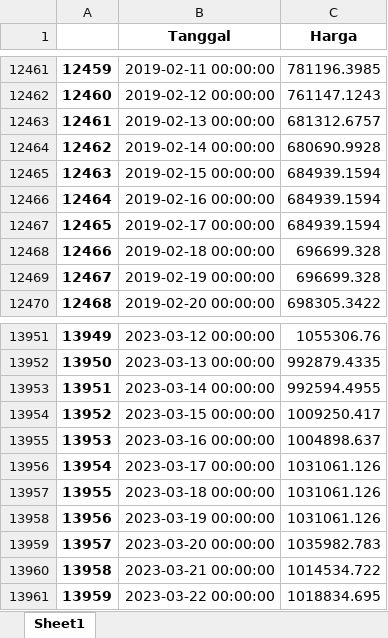
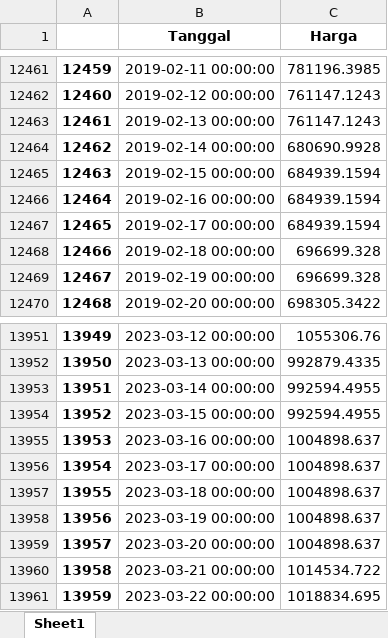
Before and after one commit to achmadbauravindah/forecasting_goldprice_app, an Excel workbook: files/preprocessed_dataset.xlsx, sheet Sheet1, drawn as a sheet; only a part is shown, gaps mark what is left out; values as stored, in another font and other column widths than the file's, no borders; the diff names each change by its address in the sheet, - before the commit and + after, or states it on an @@ line.

```diff
--- a/files/preprocessed_dataset.xlsx (sheet Sheet1)
+++ b/files/preprocessed_dataset.xlsx (sheet Sheet1)
-C12463 (Harga): 681312.6757
+C12463 (Harga): 761147.1243
-C13954 (Harga): 1009250.417
+C13954 (Harga): 992594.4955
-C13956:C13958 (Harga): 1031061.126
+C13956:C13958 (Harga): 1004898.637
-C13959 (Harga): 1035982.783
+C13959 (Harga): 1004898.637
```
Also changed, not shown: files/eval.xlsx, 2 other files.
